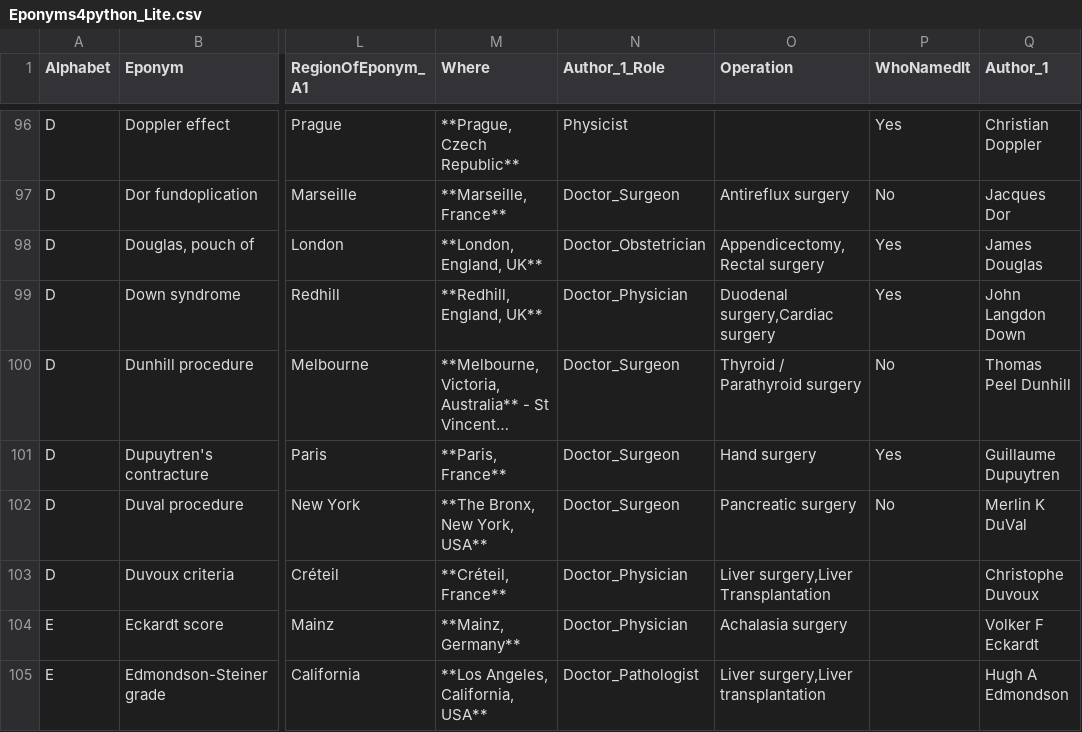
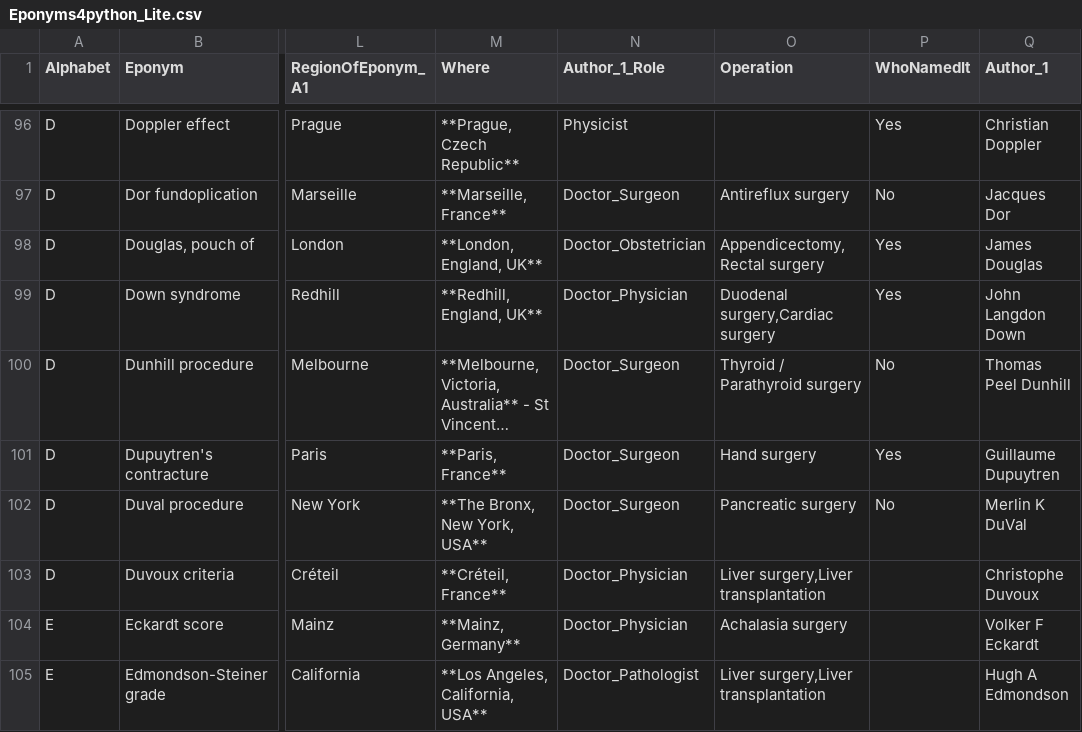
Before and after one commit to HayesAJ83/SurgicalEps_01, a CSV file: Eponyms4python_Lite.csv, drawn as a sheet; only a part is shown, gaps mark what is left out; long unchanged cells end in …; the diff names each change by its address in the sheet, - before the commit and + after, or states it on an @@ line.

Commit message:
Add files via upload

```diff
--- a/Eponyms4python_Lite.csv
+++ b/Eponyms4python_Lite.csv
-O103 (Operation): Liver surgery,Liver Transplantation
+O103 (Operation): Liver surgery,Liver transplantation
```
